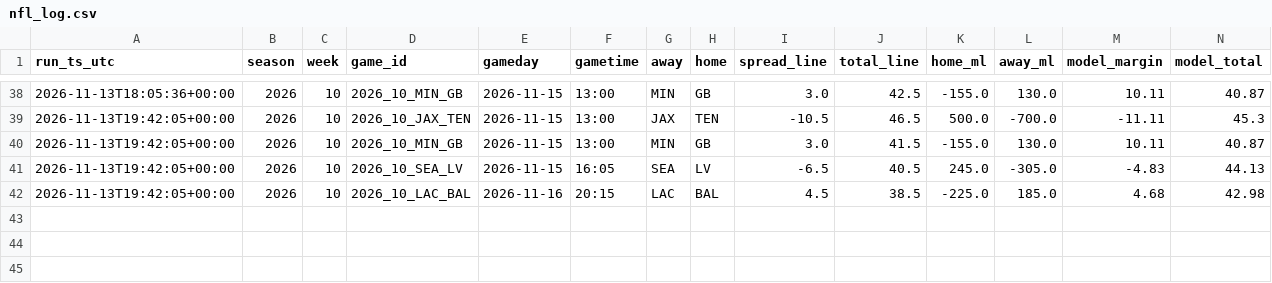
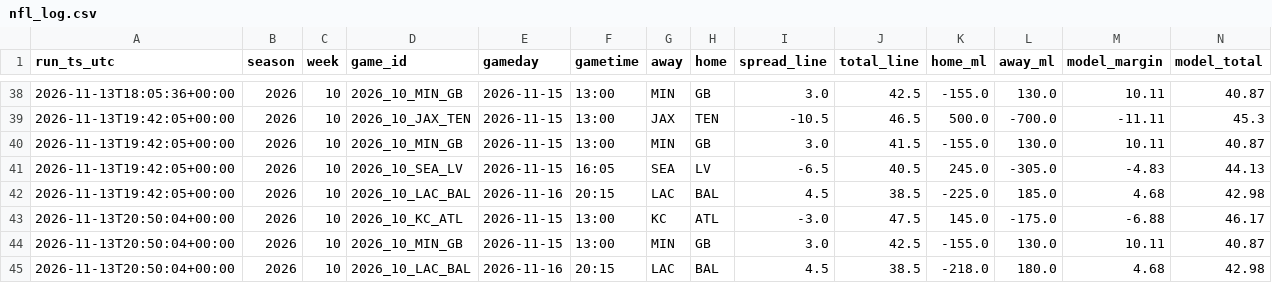
Before and after one commit to bmartinez83/nfl-cfb, a CSV file: outputs/nfl_log.csv, drawn as a sheet; only a part is shown, gaps mark what is left out; rows hold the shown columns only; the diff names each change by its address in the sheet, - before the commit and + after, or states it on an @@ line.

```diff
--- a/outputs/nfl_log.csv
+++ b/outputs/nfl_log.csv
+row 43: 2026-11-13T20:50:04+00:00 | 2026 | 10 | 2026_10_KC_ATL | 2026-11-15 | 13:00 | KC | ATL | -3.0 | 47.5 | 145.0 | -175.0 | -6.88 | 46.17
+row 44: 2026-11-13T20:50:04+00:00 | 2026 | 10 | 2026_10_MIN_GB | 2026-11-15 | 13:00 | MIN | GB | 3.0 | 42.5 | -155.0 | 130.0 | 10.11 | 40.87
+row 45: 2026-11-13T20:50:04+00:00 | 2026 | 10 | 2026_10_LAC_BAL | 2026-11-16 | 20:15 | LAC | BAL | 4.5 | 38.5 | -218.0 | 180.0 | 4.68 | 42.98
```
Also changed, not shown: outputs/nfl_weekly_predictions.csv, 1 other file.
